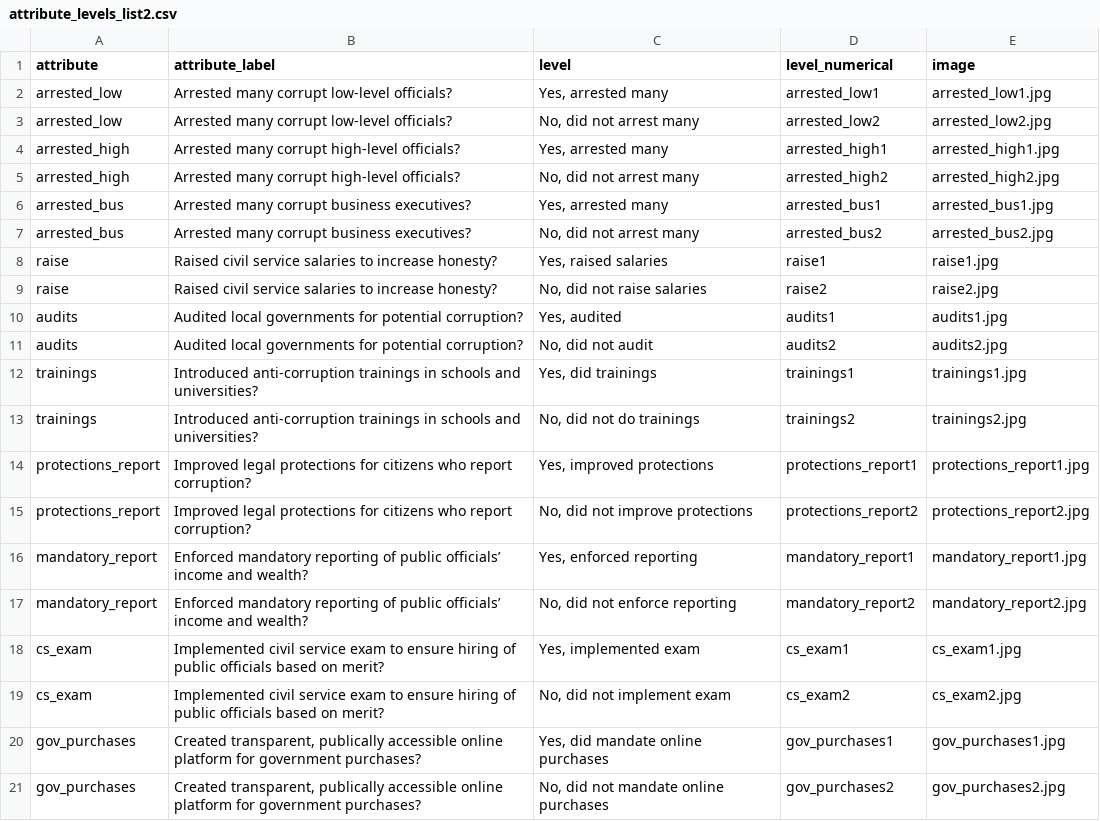
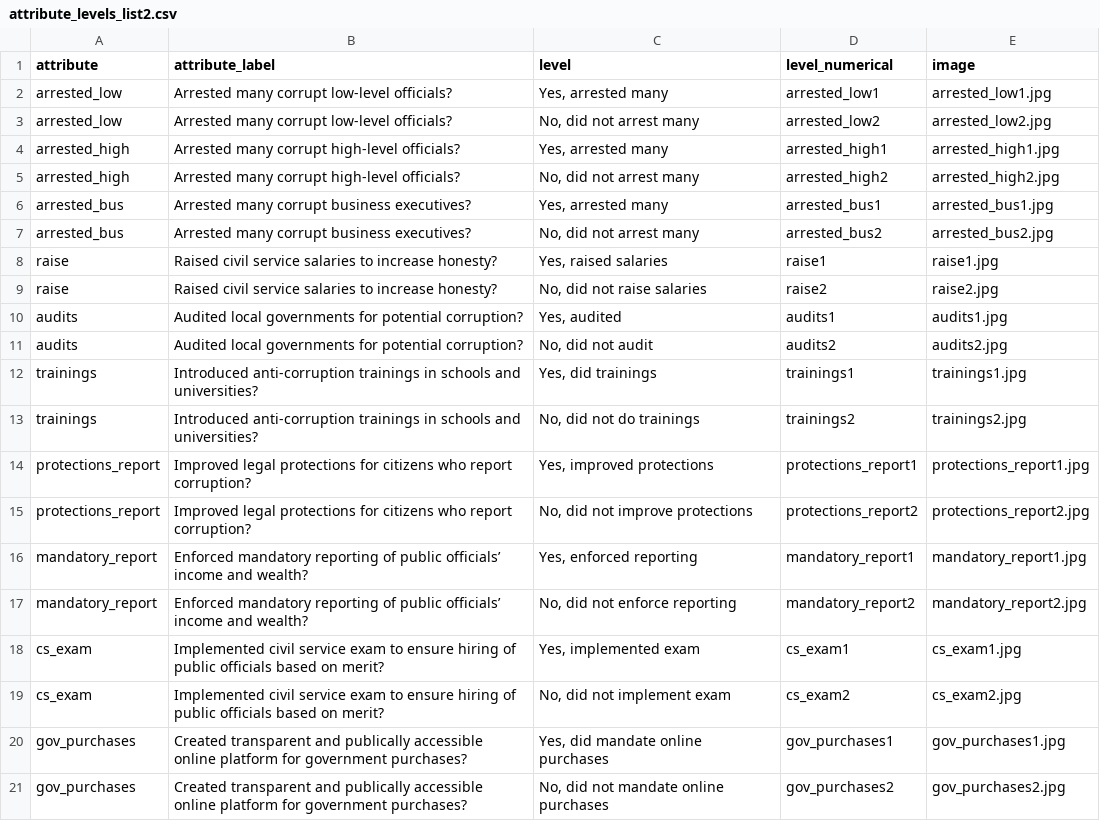
Before and after one commit to aholver/conjoint_template, a CSV file: attribute_levels_list2.csv, drawn as a sheet; the diff names each change by its address in the sheet, - before the commit and + after, or states it on an @@ line.

Commit message:
Add files via upload

```diff
--- a/attribute_levels_list2.csv
+++ b/attribute_levels_list2.csv
-B20:B21 (attribute_label): Created transparent, publically accessible…
+B20:B21 (attribute_label): Created transparent and publically accessible…
```
